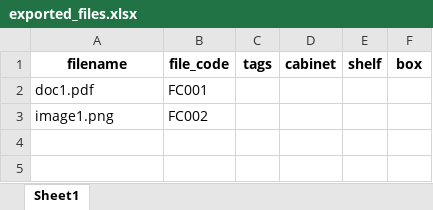
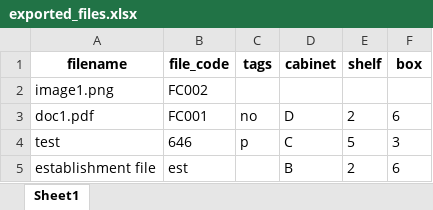
Before and after one commit to Alisha-sagar/Railway_FileManagment, an Excel workbook: FileIndexingAndManagement-main/uploads/exported_files.xlsx, sheet Sheet1, drawn as a sheet; values as stored, in another font and other column widths than the file's, no borders; removed rows and columns are numbered as before the commit, all else as after; the diff names each change by its address in the sheet, - before the commit and + after, or states it on an @@ line.

```diff
--- a/FileIndexingAndManagement-main/uploads/exported_files.xlsx (sheet Sheet1)
+++ b/FileIndexingAndManagement-main/uploads/exported_files.xlsx (sheet Sheet1)
-row 2: doc1.pdf | FC001
+row 3: doc1.pdf | FC001 | no | D | 2 | 6
+row 4: test | 646 | p | C | 5 | 3
+row 5: establishment file | est |  | B | 2 | 6
```
Also changed, not shown: 8 other files.
